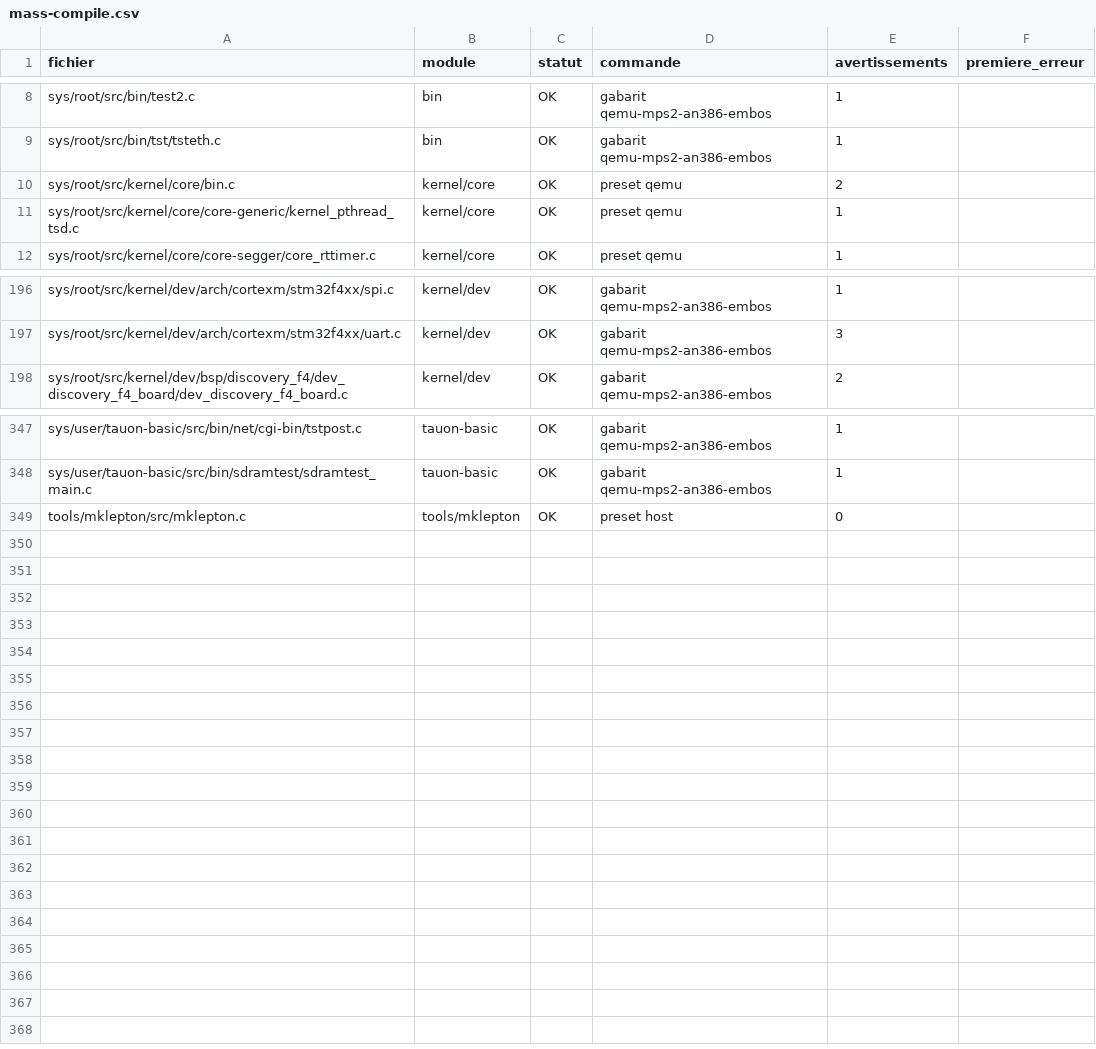
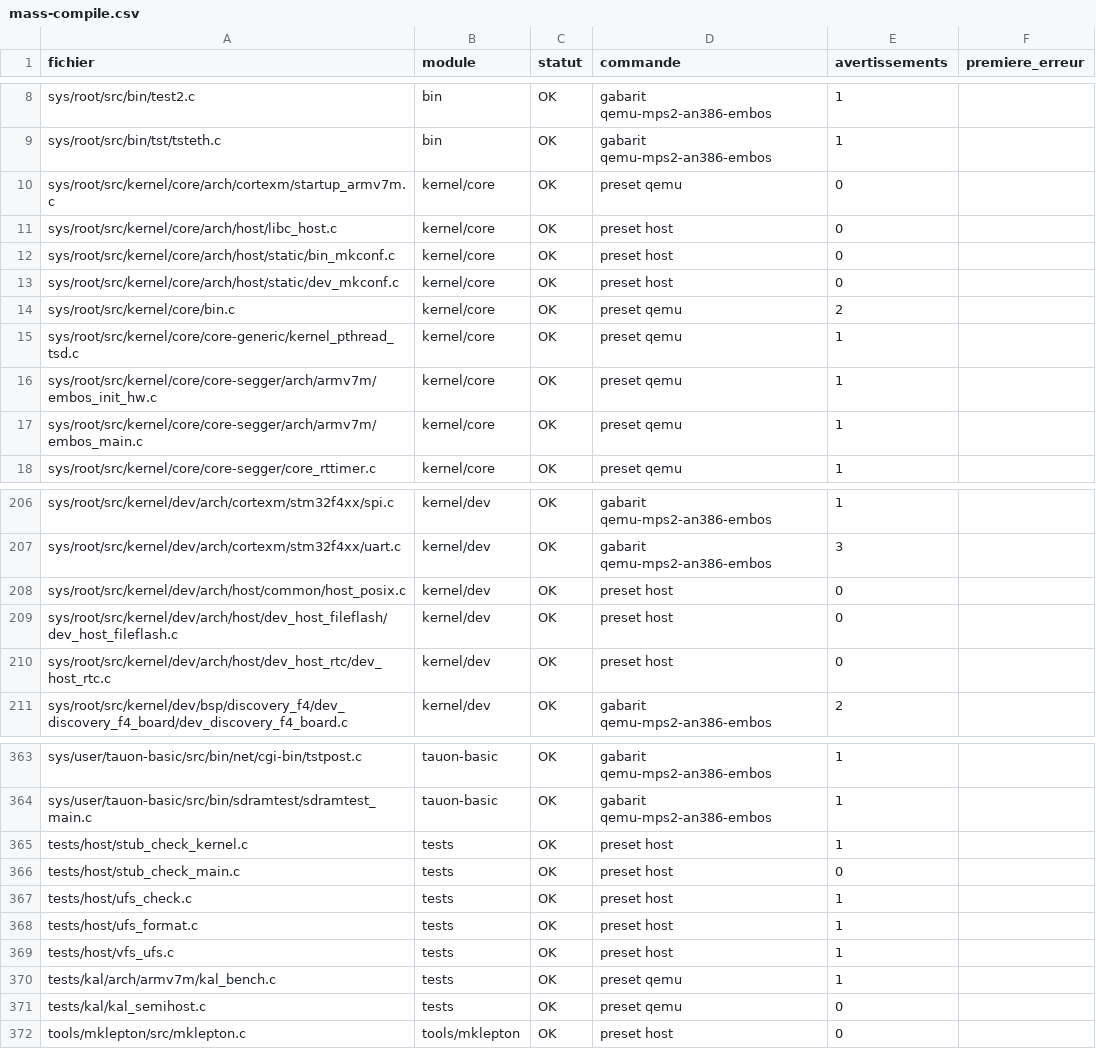
Before and after one commit to lepton-distribution/lepton-original-tree.scions, a CSV file: doc/migration/mass-compile.csv, drawn as a sheet; only a part is shown, gaps mark what is left out; the diff covers the shown part only; the diff names each change by its address in the sheet, - before the commit and + after, or states it on an @@ line.

```diff
--- a/doc/migration/mass-compile.csv
+++ b/doc/migration/mass-compile.csv
+row 10: sys/root/src/kernel/core/arch/cortexm/startup_armv7m.c | kernel/core | OK | preset qemu | 0
+row 11: sys/root/src/kernel/core/arch/host/libc_host.c | kernel/core | OK | preset host | 0
+row 12: sys/root/src/kernel/core/arch/host/static/bin_mkconf.c | kernel/core | OK | preset host | 0
+row 13: sys/root/src/kernel/core/arch/host/static/dev_mkconf.c | kernel/core | OK | preset host | 0
+row 16: sys/root/src/kernel/core/core-segger/arch/armv7m/embos_init_hw.c | kernel/core | OK | preset qemu | 1
+row 17: sys/root/src/kernel/core/core-segger/arch/armv7m/embos_main.c | kernel/core | OK | preset qemu | 1
+row 208: sys/root/src/kernel/dev/arch/host/common/host_posix.c | kernel/dev | OK | preset host | 0
+row 209: sys/root/src/kernel/dev/arch/host/dev_host_fileflash/dev_host_fileflash.c | kernel/dev | OK | preset host | 0
+row 210: sys/root/src/kernel/dev/arch/host/dev_host_rtc/dev_host_rtc.c | kernel/dev | OK | preset host | 0
+row 365: tests/host/stub_check_kernel.c | tests | OK | preset host | 1
+row 366: tests/host/stub_check_main.c | tests | OK | preset host | 0
+row 367: tests/host/ufs_check.c | tests | OK | preset host | 1
+row 368: tests/host/ufs_format.c | tests | OK | preset host | 1
+row 369: tests/host/vfs_ufs.c | tests | OK | preset host | 1
+row 370: tests/kal/arch/armv7m/kal_bench.c | tests | OK | preset qemu | 1
+row 371: tests/kal/kal_semihost.c | tests | OK | preset qemu | 0
```
Also changed, not shown: 7 added rows elsewhere in this file, doc/migration/isa-ifdef.csv, doc/migration/perimetre.csv, 5 other files.
